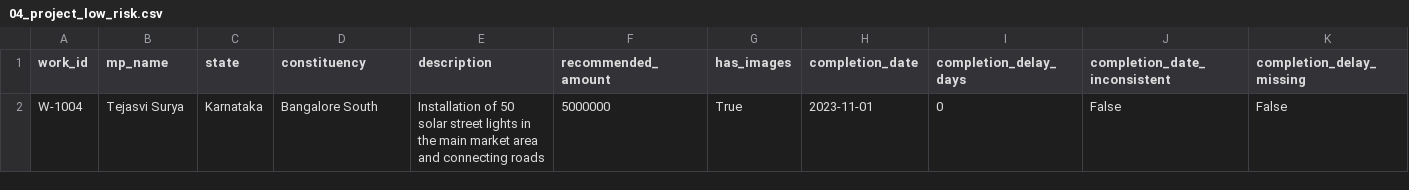
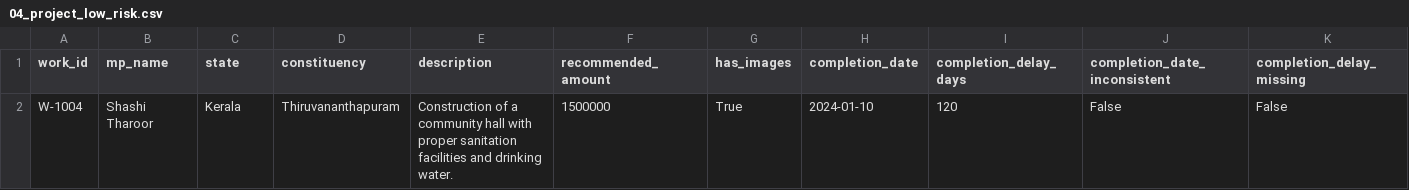
Before and after one commit to Atisrivastava1/MP_LAD_PROJECT, a CSV file: synthetic_files/04_project_low_risk.csv, drawn as a sheet; only a part is shown; the diff names each change by its address in the sheet, - before the commit and + after, or states it on an @@ line.

```diff
--- a/synthetic_files/04_project_low_risk.csv
+++ b/synthetic_files/04_project_low_risk.csv
-B2 (mp_name): Tejasvi Surya
+B2 (mp_name): Shashi Tharoor
-C2 (state): Karnataka
+C2 (state): Kerala
-D2 (constituency): Bangalore South
+D2 (constituency): Thiruvananthapuram
-E2 (description): Installation of 50 solar street lights in the main market area and connecting roads
+E2 (description): Construction of a community hall with proper sanitation facilities and drinking water.
-F2 (recommended_amount): 5000000
+F2 (recommended_amount): 1500000
-H2 (completion_date): 2023-11-01
+H2 (completion_date): 2024-01-10
-I2 (completion_delay_days): 0
+I2 (completion_delay_days): 120
```
Also changed, not shown: synthetic_files/01_project_critical_risk.csv, synthetic_files/02_project_high_risk.csv, 35 other files.
